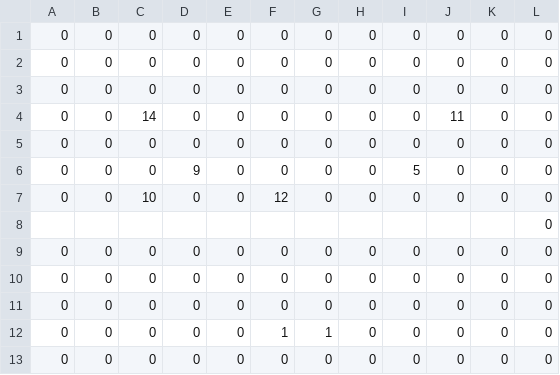
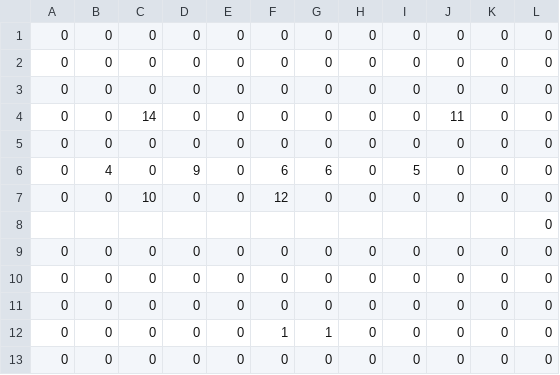
Before and after one commit to CSE3902-SU2024/Sprint_2, a CSV file: Sprint0/Map/ItemMap.csv, drawn as a sheet; only a part is shown.

```diff
--- a/Sprint0/Map/ItemMap.csv
+++ b/Sprint0/Map/ItemMap.csv
@@ -5,3 +5,3 @@
 0,0,0,0,0,0,0,0,0,0,0,0
-0,0,0,9,0,0,0,0,5,0,0,0
+0,4,0,9,0,6,6,0,5,0,0,0
 0,0,10,0,0,12,0,0,0,0,0,0
```
Also changed, not shown: 1 other file.
